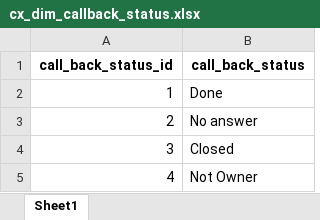
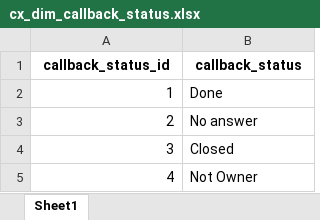
Before and after one commit to dahinemutlu/call_ticket_unify, an Excel workbook: data/cx_dim_callback_status.xlsx, sheet Sheet1, drawn as a sheet; values as stored, in another font and other column widths than the file's, no borders; the diff names each change by its address in the sheet, - before the commit and + after, or states it on an @@ line.

```diff
--- a/data/cx_dim_callback_status.xlsx (sheet Sheet1)
+++ b/data/cx_dim_callback_status.xlsx (sheet Sheet1)
-A1: call_back_status_id
+A1: callback_status_id
-B1: call_back_status
+B1: callback_status
```
Also changed, not shown: data/cx_dim_call_type.xlsx, data/cx_dim_callback_reason.xlsx, 18 other files.
